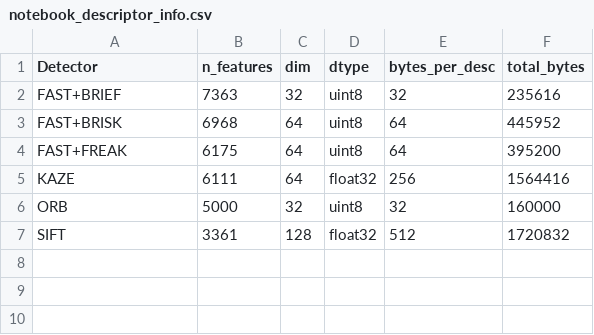
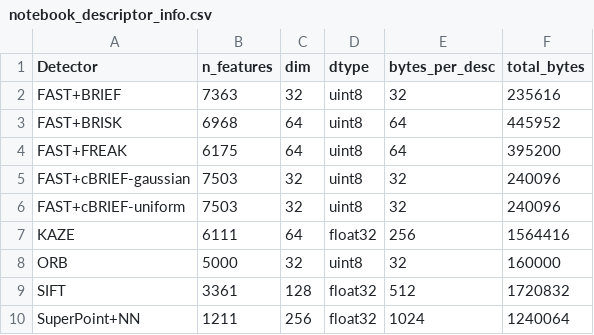
Before and after one commit to amarcheschi/assig1_cv, a CSV file: results/notebook_descriptor_info.csv, drawn as a sheet.

```diff
--- a/results/notebook_descriptor_info.csv
+++ b/results/notebook_descriptor_info.csv
@@ -4,2 +4,4 @@ FAST+BRISK,6968,64,uint8,64,445952
 FAST+FREAK,6175,64,uint8,64,395200
+FAST+cBRIEF-gaussian,7503,32,uint8,32,240096
+FAST+cBRIEF-uniform,7503,32,uint8,32,240096
 KAZE,6111,64,float32,256,1564416
@@ -7 +9,2 @@ ORB,5000,32,uint8,32,160000
 SIFT,3361,128,float32,512,1720832
+SuperPoint+NN,1211,256,float32,1024,1240064
```
Also changed, not shown: results/notebook_matching_metrics.csv, 37 other files.
